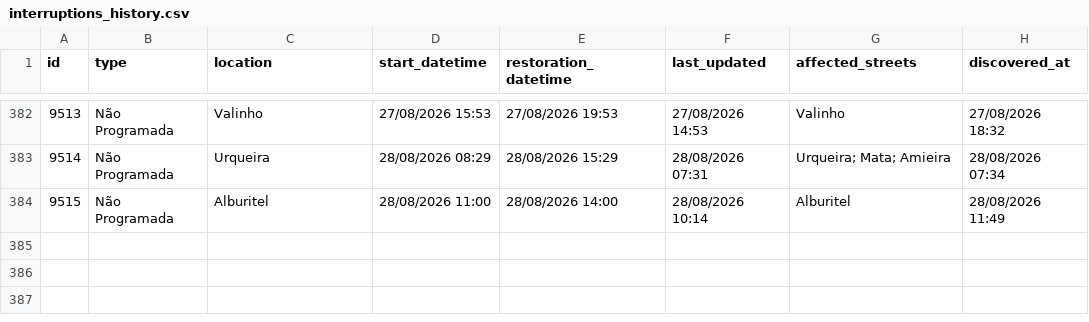
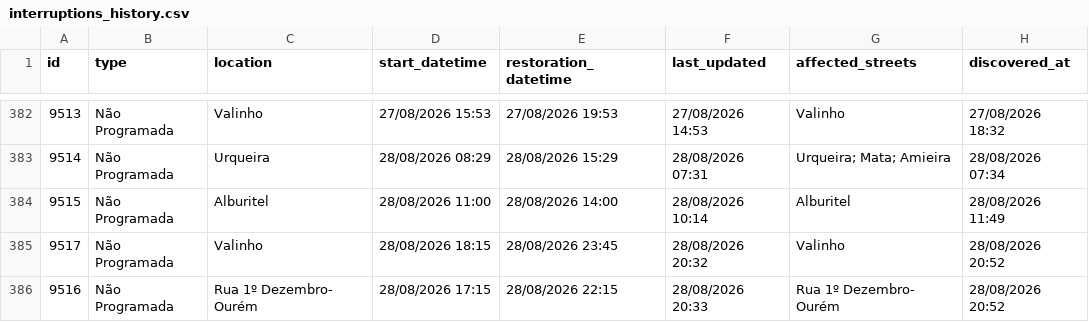
Before and after one commit to gadelhas/ourem.xyz, a CSV file: bewater/interruptions_history.csv, drawn as a sheet; only a part is shown, gaps mark what is left out.

```diff
--- a/bewater/interruptions_history.csv
+++ b/bewater/interruptions_history.csv
@@ -384 +384,3 @@ id,type,location,start_datetime,restoration_datetime,last_updated,affected_stree
 9515,Não Programada,Alburitel,28/08/2026 11:00,28/08/2026 14:00,28/08/2026 10:14,Alburitel,28/08/2026 11:49
+9517,Não Programada,Valinho,28/08/2026 18:15,28/08/2026 23:45,28/08/2026 20:32,Valinho,28/08/2026 20:52
+9516,Não Programada,Rua 1º Dezembro- Ourém,28/08/2026 17:15,28/08/2026 22:15,28/08/2026 20:33,Rua 1º Dezembro- Ourém,28/08/2026 20:52
```
Also changed, not shown: 1 other file.
